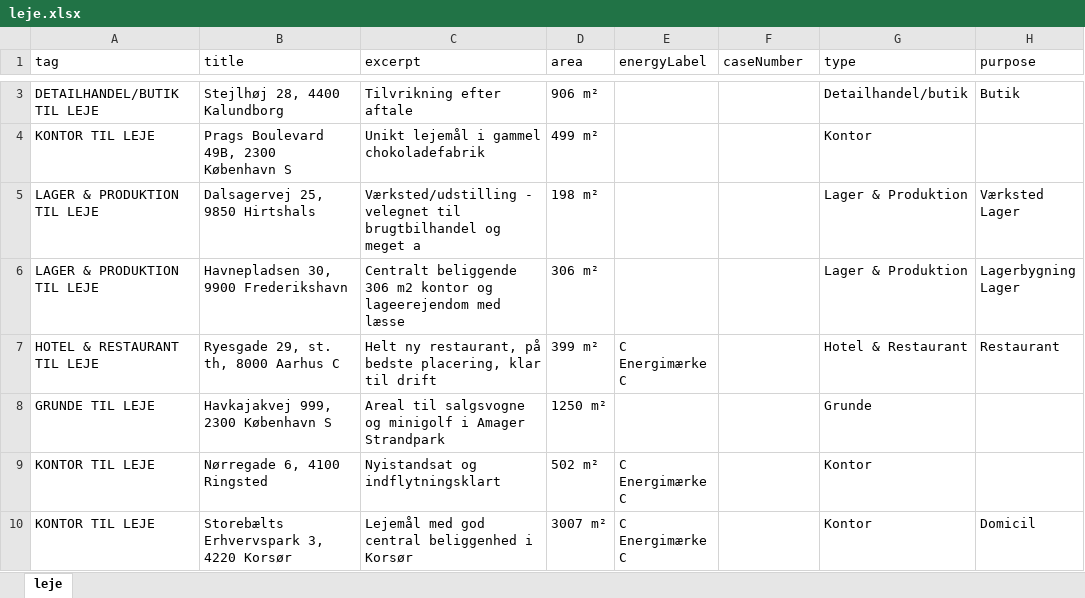
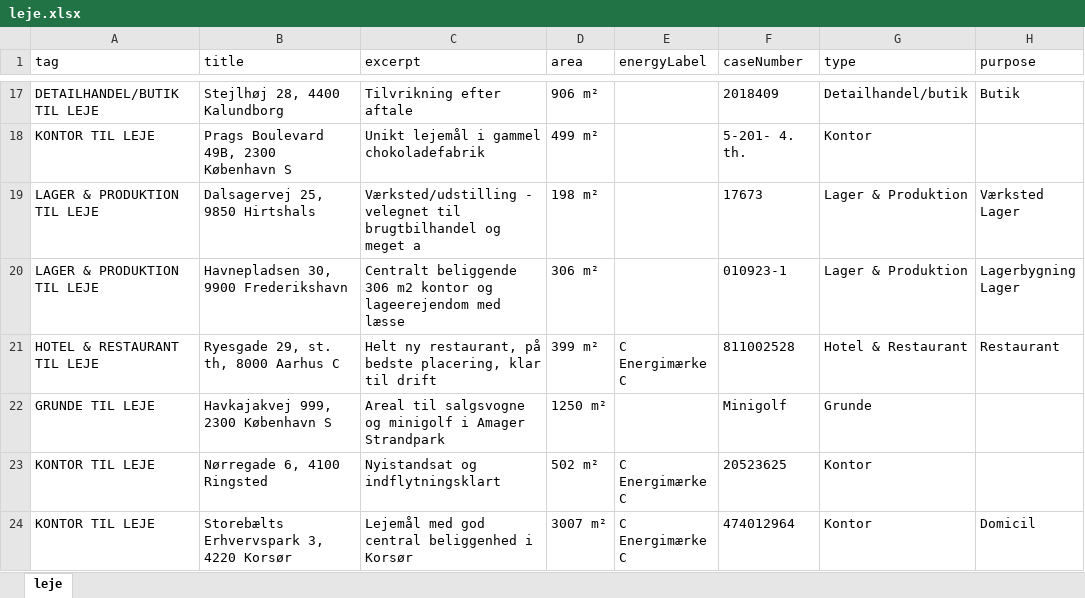
Before and after one commit to 007AMAN007/web-scraper, an Excel workbook: leje.xlsx, sheet leje, drawn as a sheet; only a part is shown, gaps mark what is left out; values as stored, in another font and other column widths than the file's, no borders; addresses are those after the commit; the diff covers the shown part only; the diff names each change by its address in the sheet, - before the commit and + after, or states it on an @@ line.

```diff
--- a/leje.xlsx (sheet leje)
+++ b/leje.xlsx (sheet leje)
-F17 (caseNumber): (empty)
+F17 (caseNumber): 2018409
-F18 (caseNumber): (empty)
+F18 (caseNumber): 5-201- 4. th.
-F19 (caseNumber): (empty)
+F19 (caseNumber): 17673
-F20 (caseNumber): (empty)
+F20 (caseNumber): 010923-1
-F21 (caseNumber): (empty)
+F21 (caseNumber): 811002528
-F22 (caseNumber): (empty)
+F22 (caseNumber): Minigolf
-F23 (caseNumber): (empty)
+F23 (caseNumber): 20523625
-F24 (caseNumber): (empty)
+F24 (caseNumber): 474012964
```
Also changed, not shown: 14 added rows, 14 removed rows and 6 edited cells elsewhere in this sheet, koeb.xlsx, 1 other file.
